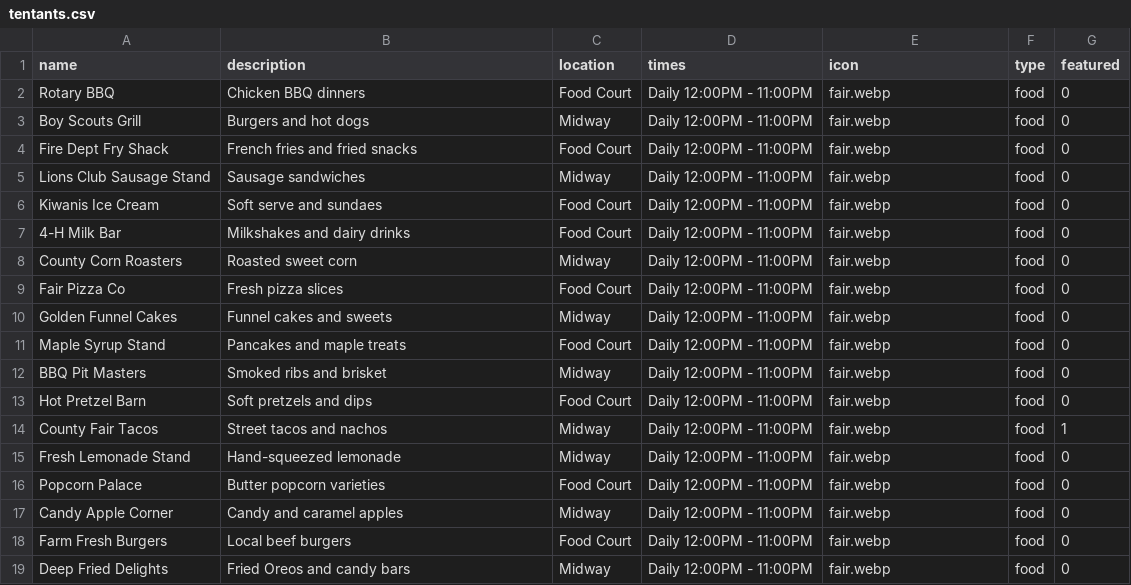
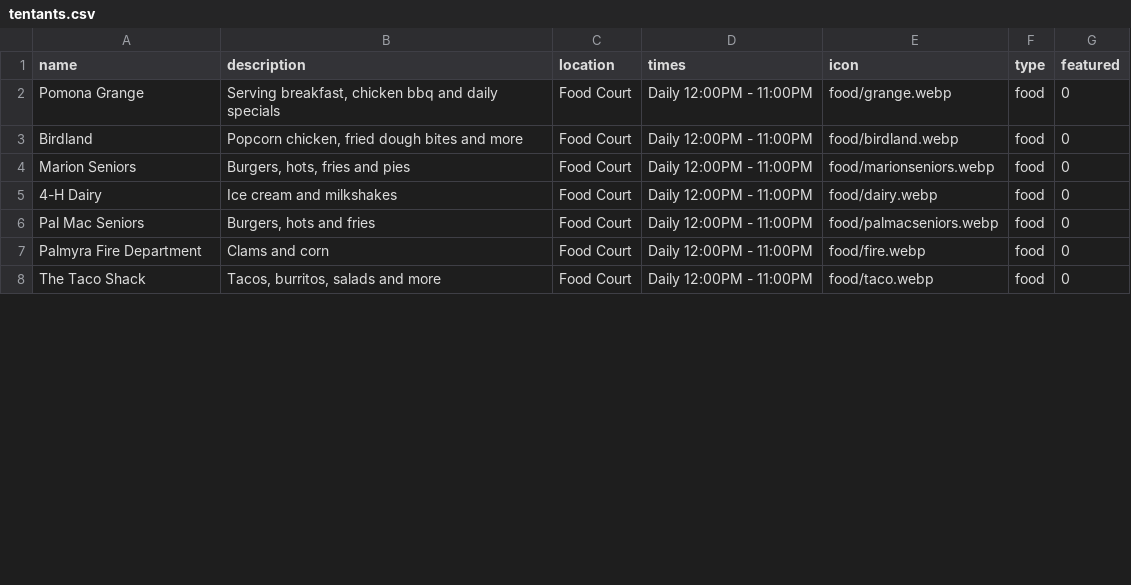
Before and after one commit to IainGellatly/Fair, a CSV file: data/tentants.csv, drawn as a sheet; only a part is shown; the diff covers the shown part only.

Commit message:
Daily/once voting, format improvements.

```diff
--- a/data/tentants.csv
+++ b/data/tentants.csv
@@ -1,19 +1,8 @@
 name,description,location,times,icon,type,featured
-Rotary BBQ,Chicken BBQ dinners,Food Court,Daily 12:00PM - 11:00PM,fair.webp,food,0
-Boy Scouts Grill,Burgers and hot dogs,Midway,Daily 12:00PM - 11:00PM,fair.webp,food,0
-Fire Dept Fry Shack,French fries and fried snacks,Food Court,Daily 12:00PM - 11:00PM,fair.webp,food,0
-Lions Club Sausage Stand,Sausage sandwiches,Midway,Daily 12:00PM - 11:00PM,fair.webp,food,0
-Kiwanis Ice Cream,Soft serve and sundaes,Food Court,Daily 12:00PM - 11:00PM,fair.webp,food,0
-4-H Milk Bar,Milkshakes and dairy drinks,Food Court,Daily 12:00PM - 11:00PM,fair.webp,food,0
-County Corn Roasters,Roasted sweet corn,Midway,Daily 12:00PM - 11:00PM,fair.webp,food,0
-Fair Pizza Co,Fresh pizza slices,Food Court,Daily 12:00PM - 11:00PM,fair.webp,food,0
-Golden Funnel Cakes,Funnel cakes and sweets,Midway,Daily 12:00PM - 11:00PM,fair.webp,food,0
-Maple Syrup Stand,Pancakes and maple treats,Food Court,Daily 12:00PM - 11:00PM,fair.webp,food,0
-BBQ Pit Masters,Smoked ribs and brisket,Midway,Daily 12:00PM - 11:00PM,fair.webp,food,0
-Hot Pretzel Barn,Soft pretzels and dips,Food Court,Daily 12:00PM - 11:00PM,fair.webp,food,0
-County Fair Tacos,Street tacos and nachos,Midway,Daily 12:00PM - 11:00PM,fair.webp,food,1
-Fresh Lemonade Stand,Hand-squeezed lemonade,Midway,Daily 12:00PM - 11:00PM,fair.webp,food,0
-Popcorn Palace,Butter popcorn varieties,Food Court,Daily 12:00PM - 11:00PM,fair.webp,food,0
-Candy Apple Corner,Candy and caramel apples,Midway,Daily 12:00PM - 11:00PM,fair.webp,food,0
-Farm Fresh Burgers,Local beef burgers,Food Court,Daily 12:00PM - 11:00PM,fair.webp,food,0
-Deep Fried Delights,Fried Oreos and candy bars,Midway,Daily 12:00PM - 11:00PM,fair.webp,food,0
+Pomona Grange,"Serving breakfast, chicken bbq and daily specials",Food Court,Daily 12:00PM - 11:00PM,food/grange.webp,food,0
+Birdland,"Popcorn chicken, fried dough bites and more",Food Court,Daily 12:00PM - 11:00PM,food/birdland.webp,food,0
+Marion Seniors ,"Burgers, hots, fries and pies",Food Court,Daily 12:00PM - 11:00PM,food/marionseniors.webp,food,0
+4-H Dairy,Ice cream and milkshakes,Food Court,Daily 12:00PM - 11:00PM,food/dairy.webp,food,0
+Pal Mac Seniors,"Burgers, hots and fries",Food Court,Daily 12:00PM - 11:00PM,food/palmacseniors.webp,food,0
+Palmyra Fire Department,Clams and corn,Food Court,Daily 12:00PM - 11:00PM,food/fire.webp,food,0
+The Taco Shack,"Tacos, burritos, salads and more",Food Court,Daily 12:00PM - 11:00PM,food/taco.webp,food,0
```
Also changed, not shown: 1 added row, 6 removed rows and 19 edited cells elsewhere in this file, 18 other files.
